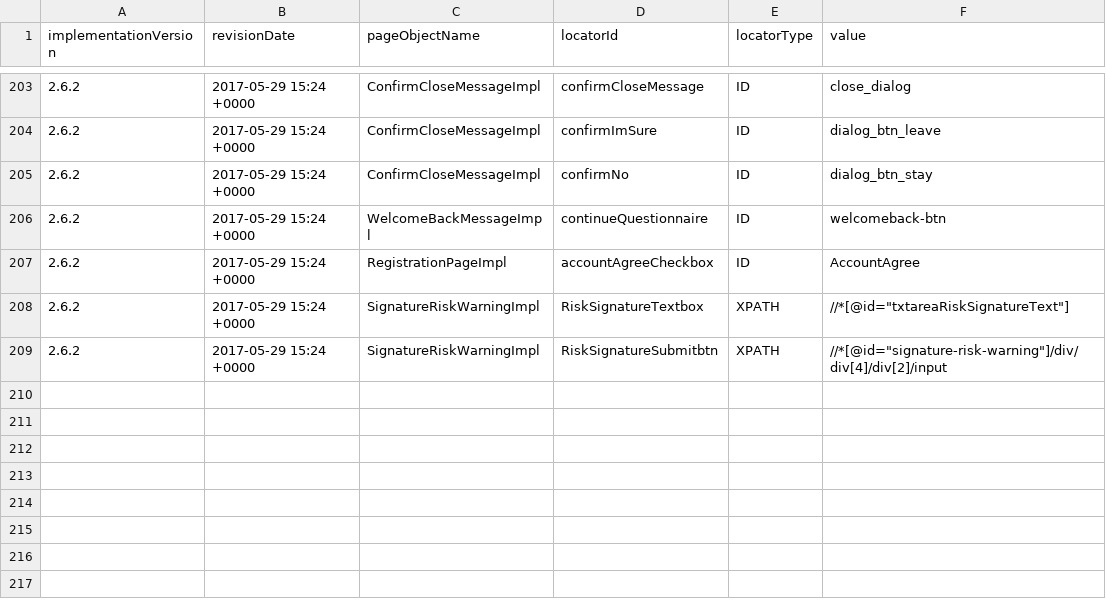
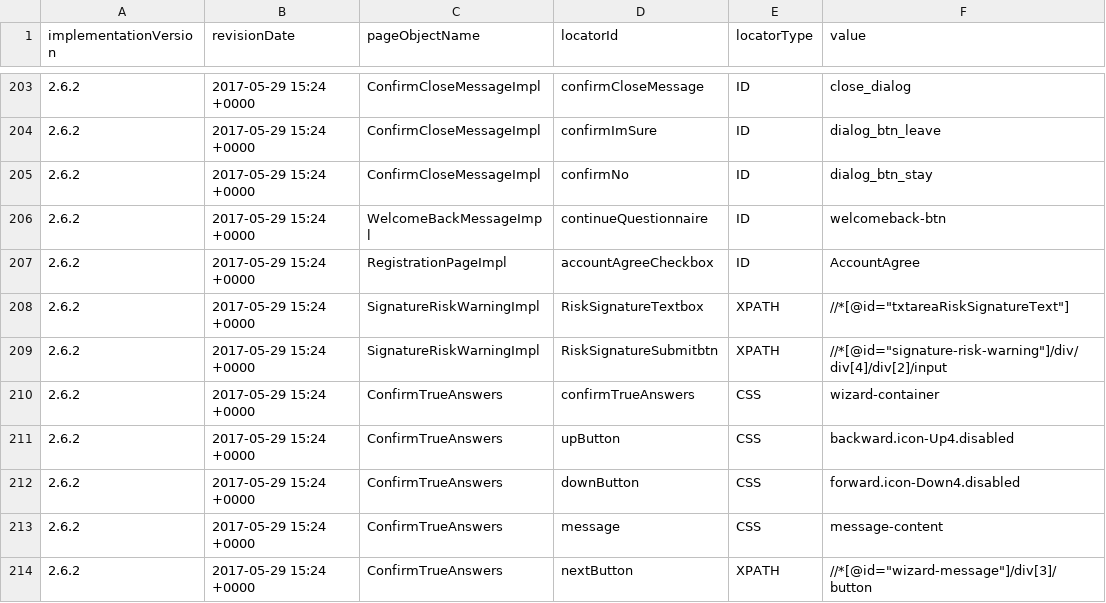
Before and after one commit to quantumua/old_atom, a CSV file: core/src/main/resources/webobjects/webObjectRepository.csv, drawn as a sheet; only a part is shown, gaps mark what is left out; the diff names each change by its address in the sheet, - before the commit and + after, or states it on an @@ line.

```diff
--- a/core/src/main/resources/webobjects/webObjectRepository.csv
+++ b/core/src/main/resources/webobjects/webObjectRepository.csv
+row 210: 2.6.2 | 2017-05-29 15:24 +0000 | ConfirmTrueAnswers | confirmTrueAnswers | CSS | wizard-container
+row 211: 2.6.2 | 2017-05-29 15:24 +0000 | ConfirmTrueAnswers | upButton | CSS | backward.icon-Up4.disabled
+row 212: 2.6.2 | 2017-05-29 15:24 +0000 | ConfirmTrueAnswers | downButton | CSS | forward.icon-Down4.disabled
+row 213: 2.6.2 | 2017-05-29 15:24 +0000 | ConfirmTrueAnswers | message | CSS | message-content
+row 214: 2.6.2 | 2017-05-29 15:24 +0000 | ConfirmTrueAnswers | nextButton | XPATH | //*[@id="wizard-message"]/div[3]/button
```
Also changed, not shown: 11 other files.
